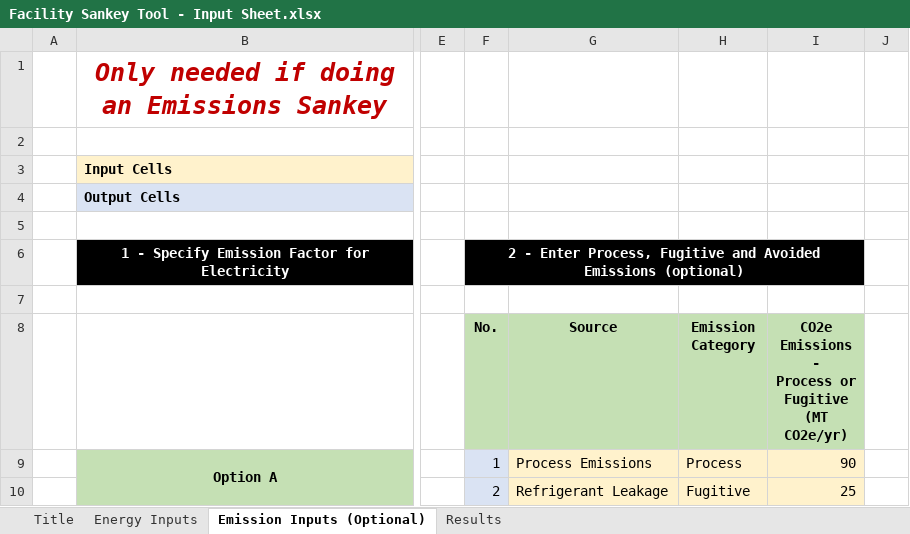
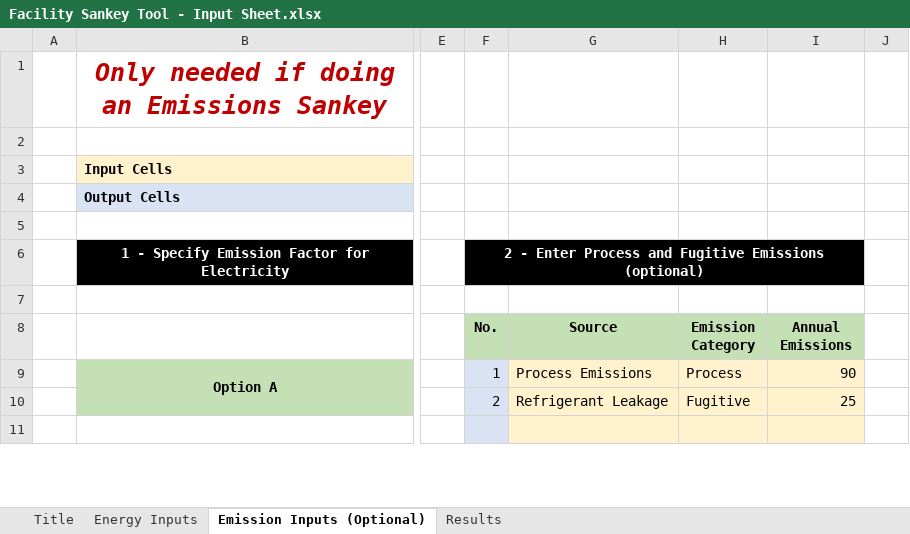
Before and after one commit to IACDecarb/IAC-Decarb-Tools, an Excel workbook: apps/fcft/Facility Sankey Tool - Input Sheet.xlsx, sheet Emission Inputs (Optional), drawn as a sheet; only a part is shown, gaps mark what is left out; the shorter side is filled out with more unchanged rows; values as stored, in another font and other column widths than the file's, no borders; conditional formats not drawn; ↵ is a line break in a cell; the diff names each change by its address in the sheet, - before the commit and + after, or states it on an @@ line.

```diff
--- a/apps/fcft/Facility Sankey Tool - Input Sheet.xlsx (sheet Emission Inputs (Optional))
+++ b/apps/fcft/Facility Sankey Tool - Input Sheet.xlsx (sheet Emission Inputs (Optional))
-F6 (No.): …- Enter Process, Fugitive and Avoided Emissions (optional)
+F6 (No.): …- Enter Process and Fugitive Emissions (optional)
-I8: CO2e Emissions - ↵ Process or Fugitive ↵ (MT CO2e/yr)
+I8: Annual Emissions
```
Also changed, not shown: sheet Title, 29 other files.
